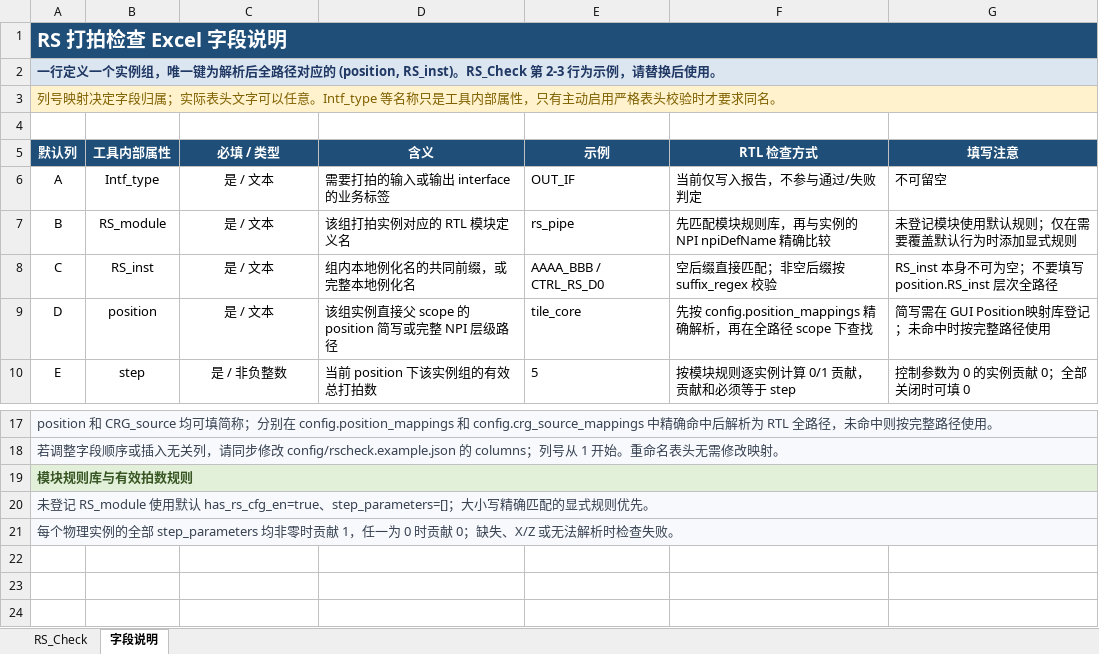
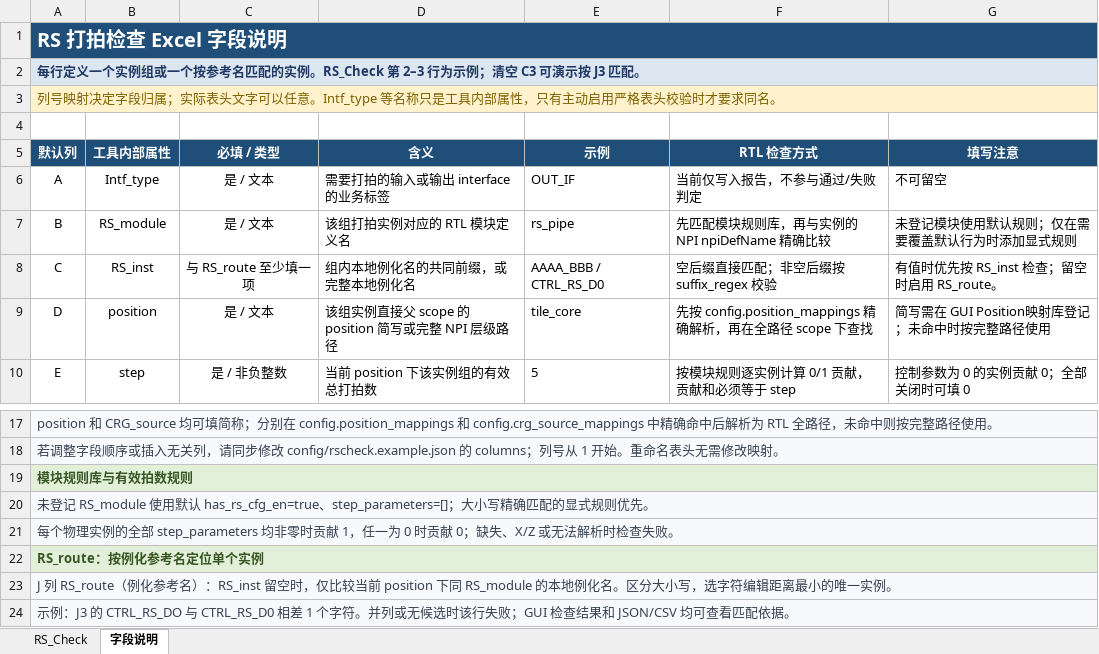
Before and after one commit to ysyx-22040210-yudian/suhua_rs_tool, an Excel workbook: examples/RS_Check_Excel_Template.xlsx, sheet 字段说明, drawn as a sheet; only a part is shown, gaps mark what is left out; values as stored, in another font and other column widths than the file's, no borders; table styles not drawn; the diff names each change by its address in the sheet, - before the commit and + after, or states it on an @@ line.

Commit message:
Refresh RS Studio and add route matching and Verdi hierarchy selection
Use a warm native Tk theme with rounded controls and an evidence inspector. Support RS_route fallback with ranked diagnostics and a regex picker for Position paths in an elaborated Verdi KDB. Include the sample configuration, Excel template, usage guide, and automated GUI/VM tests.

```diff
--- a/examples/RS_Check_Excel_Template.xlsx (sheet 字段说明)
+++ b/examples/RS_Check_Excel_Template.xlsx (sheet 字段说明)
-A2 (默认列): 一行定义一个实例组，唯一键为解析后全路径对应的 (position, RS_inst)。RS_Check 第 2-3 行为示例，请替换后使用。
+A2 (默认列): 每行定义一个实例组或一个按参考名匹配的实例。RS_Check 第 2–3 行为示例；清空 C3 可演示按 J3 匹配。
-C8 (必填 / 类型): 是 / 文本
+C8 (必填 / 类型): 与 RS_route 至少填一项
-G8 (填写注意): RS_inst 本身不可为空；不要填写 position.RS_inst 层次全路径
+G8 (填写注意): 有值时优先按 RS_inst 检查；留空时启用 RS_route。
+row 22: RS_route：按例化参考名定位单个实例
+row 23: J 列 RS_route（例化参考名）：RS_inst 留空时，仅比较当前 position 下同 RS_module 的本地例化名。区分大小写，选字符编辑距离最小的唯一实例。
+row 24: 示例：J3 的 CTRL_RS_DO 与 CTRL_RS_D0 相差 1 个字符。并列或无候选时该行失败；GUI 检查结果和 JSON/CSV 均可查看匹配依据。
```
Also changed, not shown: sheet RS_Check, 30 other files.
